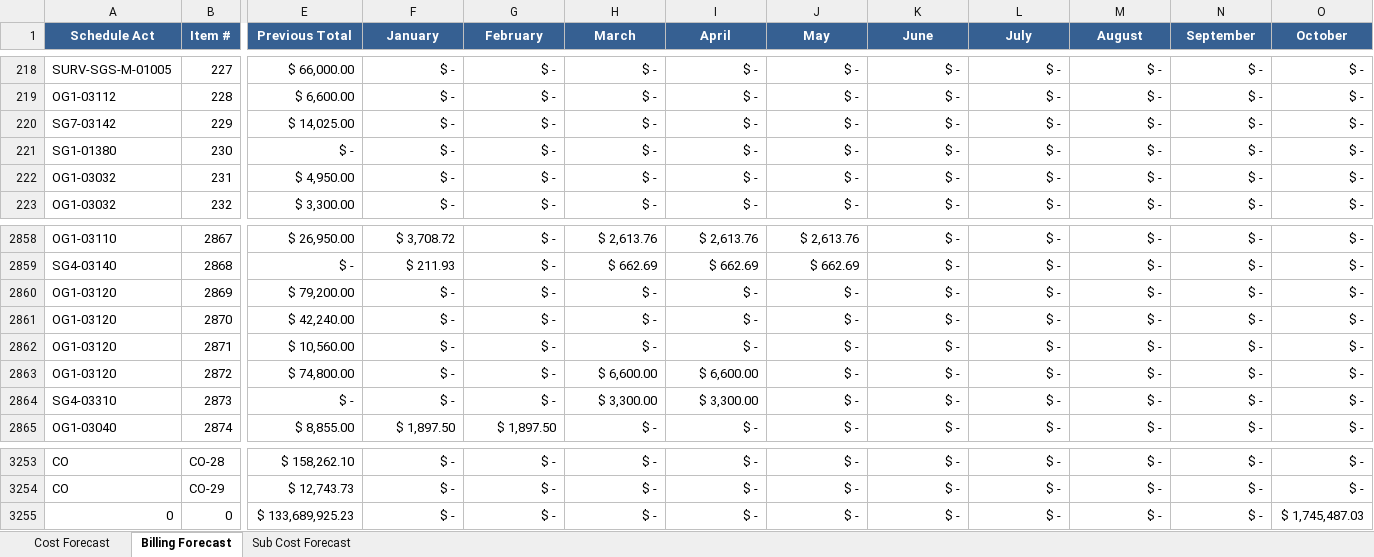
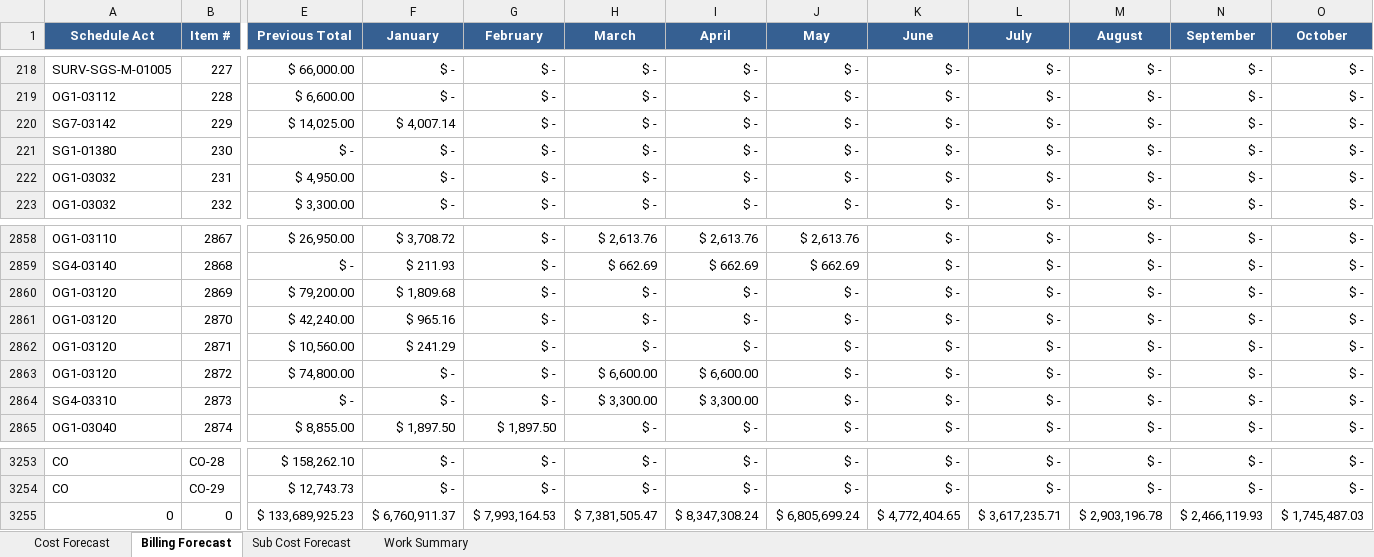
Before and after one commit to bperez3237/project-forecast, an Excel workbook: Updated Schedule.xlsx, sheet Billing Forecast, drawn as a sheet; only a part is shown, gaps mark what is left out; values as stored, in another font and other column widths than the file's, no borders; the diff names each change by its address in the sheet, - before the commit and + after, or states it on an @@ line.

Commit message:
Write work sumary billing and cost methods

```diff
--- a/Updated Schedule.xlsx (sheet Billing Forecast)
+++ b/Updated Schedule.xlsx (sheet Billing Forecast)
+sheet tab: Work Summary
-F220 (January): $ -
+F220 (January): $ 4,007.14
-F2860 (January): $ -
+F2860 (January): $ 1,809.68
-F2861 (January): $ -
+F2861 (January): $ 965.16
-F2862 (January): $ -
+F2862 (January): $ 241.29
-F3255 (January): $ -
+F3255 (January): $ 6,760,911.37
-G3255 (February): $ -
+G3255 (February): $ 7,993,164.53
-H3255 (March): $ -
+H3255 (March): $ 7,381,505.47
-I3255 (April): $ -
+I3255 (April): $ 8,347,308.24
-J3255 (May): $ -
+J3255 (May): $ 6,805,699.24
-K3255 (June): $ -
+K3255 (June): $ 4,772,404.65
-L3255 (July): $ -
+L3255 (July): $ 3,617,235.71
-M3255 (August): $ -
+M3255 (August): $ 2,903,196.78
-N3255 (September): $ -
+N3255 (September): $ 2,466,119.93
```
Also changed, not shown: sheet Sub Cost Forecast, 11 other files.
